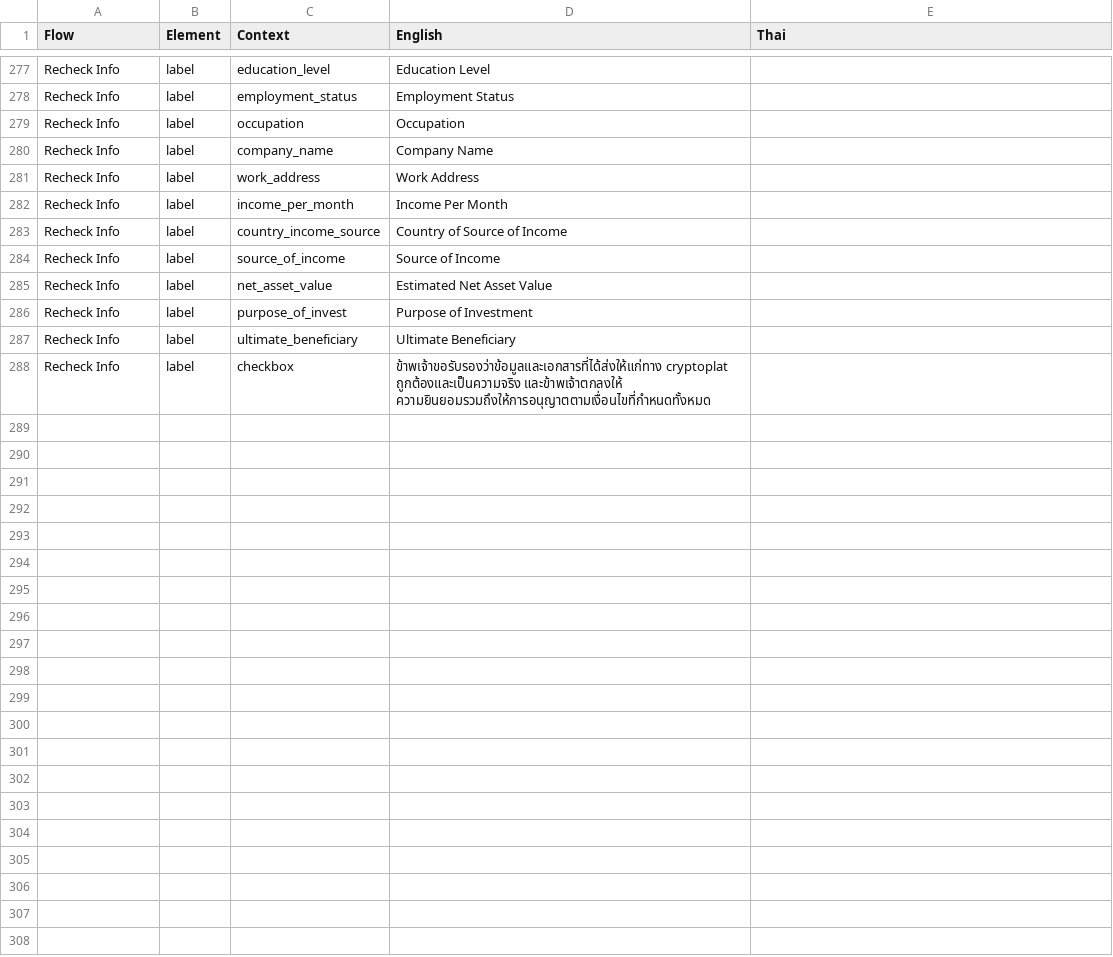
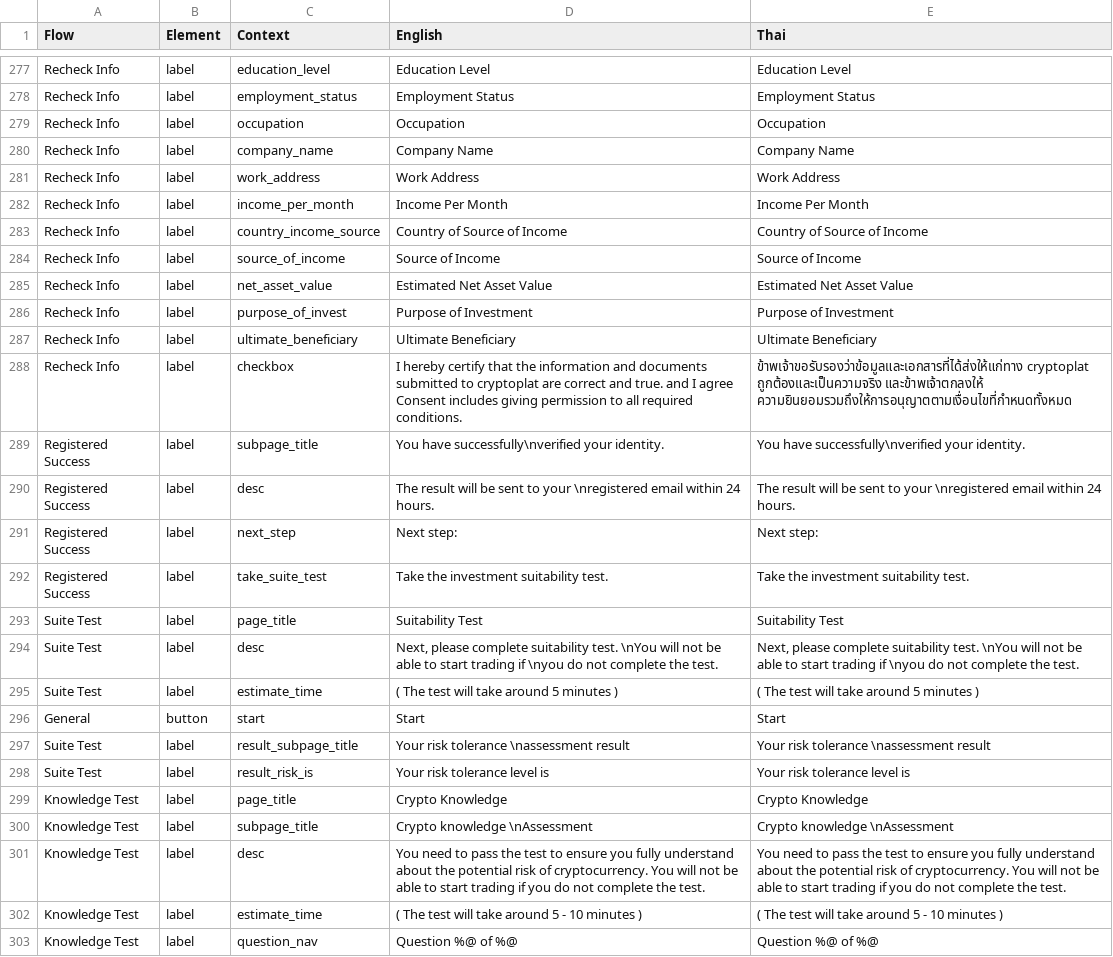
Before and after one commit to oxymnds/ctp-langkey, a CSV file: output/data.csv, drawn as a sheet; only a part is shown, gaps mark what is left out; the diff covers the shown part only; the diff names each change by its address in the sheet, - before the commit and + after, or states it on an @@ line.

```diff
--- a/output/data.csv
+++ b/output/data.csv
-E277 (Thai): (empty)
+E277 (Thai): Education Level
-E278 (Thai): (empty)
+E278 (Thai): Employment Status
-E279 (Thai): (empty)
+E279 (Thai): Occupation
-E280 (Thai): (empty)
+E280 (Thai): Company Name
-E281 (Thai): (empty)
+E281 (Thai): Work Address
-E282 (Thai): (empty)
+E282 (Thai): Income Per Month
-E283 (Thai): (empty)
+E283 (Thai): Country of Source of Income
-E284 (Thai): (empty)
+E284 (Thai): Source of Income
-E285 (Thai): (empty)
+E285 (Thai): Estimated Net Asset Value
-E286 (Thai): (empty)
+E286 (Thai): Purpose of Investment
-E287 (Thai): (empty)
+E287 (Thai): Ultimate Beneficiary
-D288 (English): ข้าพเจ้าขอรับรองว่าข้อมูลและเอกสารที่ได้ส่งให้แก่ทาง cryptoplat ถูกต้องและเป็นความจริง และข้าพเจ้าตกลงให้ ความยินยอมรวมถึงให้การอนุญาตตามเงื่อนไขที่กำหนดทั้งหมด
+D288 (English): I hereby certify that the information and documents submitted to cryptoplat are correct and true. and I agree Consent includes giving permission to all required conditions.
-E288 (Thai): (empty)
+E288 (Thai): ข้าพเจ้าขอรับรองว่าข้อมูลและเอกสารที่ได้ส่งให้แก่ทาง cryptoplat ถูกต้องและเป็นความจริง และข้าพเจ้าตกลงให้ ความยินยอมรวมถึงให้การอนุญาตตามเงื่อนไขที่กำหนดทั้งหมด
+row 289: Registered Success | label | subpage_title | You have successfully\nverified your identity. | You have successfully\nverified your identity.
+row 290: Registered Success | label | desc | The result will be sent to your \nregistered email within 24 hours. | The result will be sent to your \nregistered email within 24 hours.
+row 291: Registered Success | label | next_step | Next step: | Next step:
+row 292: Registered Success | label | take_suite_test | Take the investment suitability test. | Take the investment suitability test.
+row 293: Suite Test | label | page_title | Suitability Test | Suitability Test
+row 294: Suite Test | label | desc | Next, please complete suitability test. \nYou will not be able to start trading if \nyou do not complete the test. | Next, please complete suitability test. \nYou will not be able to start trading if \nyou do not complete the test.
+row 295: Suite Test | label | estimate_time | ( The test will take around 5 minutes ) | ( The test will take around 5 minutes )
+row 296: General | button | start | Start | Start
+row 297: Suite Test | label | result_subpage_title | Your risk tolerance \nassessment result | Your risk tolerance \nassessment result
+row 298: Suite Test | label | result_risk_is | Your risk tolerance level is | Your risk tolerance level is
+row 299: Knowledge Test | label | page_title | Crypto Knowledge | Crypto Knowledge
+row 300: Knowledge Test | label | subpage_title | Crypto knowledge \nAssessment | Crypto knowledge \nAssessment
+row 301: Knowledge Test | label | desc | You need to pass the test to ensure you fully understand about the potential risk of cryptocurrency. You will not be able to start trading if you do not complete the test. | You need to pass the test to ensure you fully understand about the potential risk of cryptocurrency. You will not be able to start trading if you do not complete the test.
+row 302: Knowledge Test | label | estimate_time | ( The test will take around 5 - 10 minutes ) | ( The test will take around 5 - 10 minutes )
+row 303: Knowledge Test | label | question_nav | Question %@ of %@ | Question %@ of %@
```
Also changed, not shown: 2 added rows and 27 edited cells elsewhere in this file, 2 other files.
